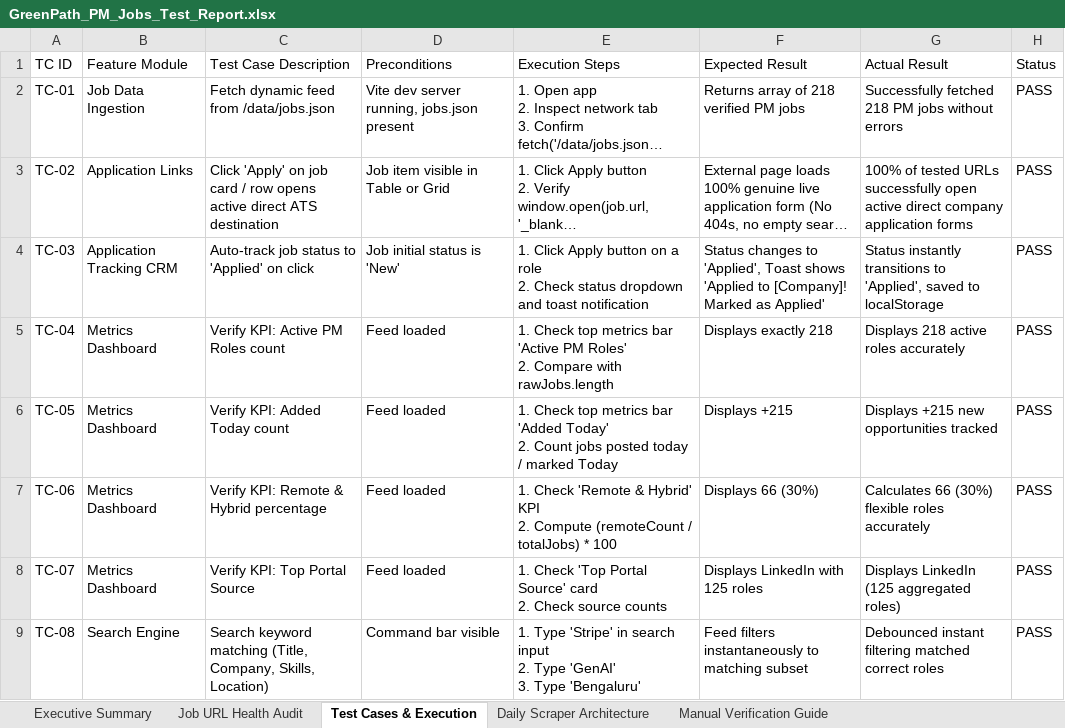
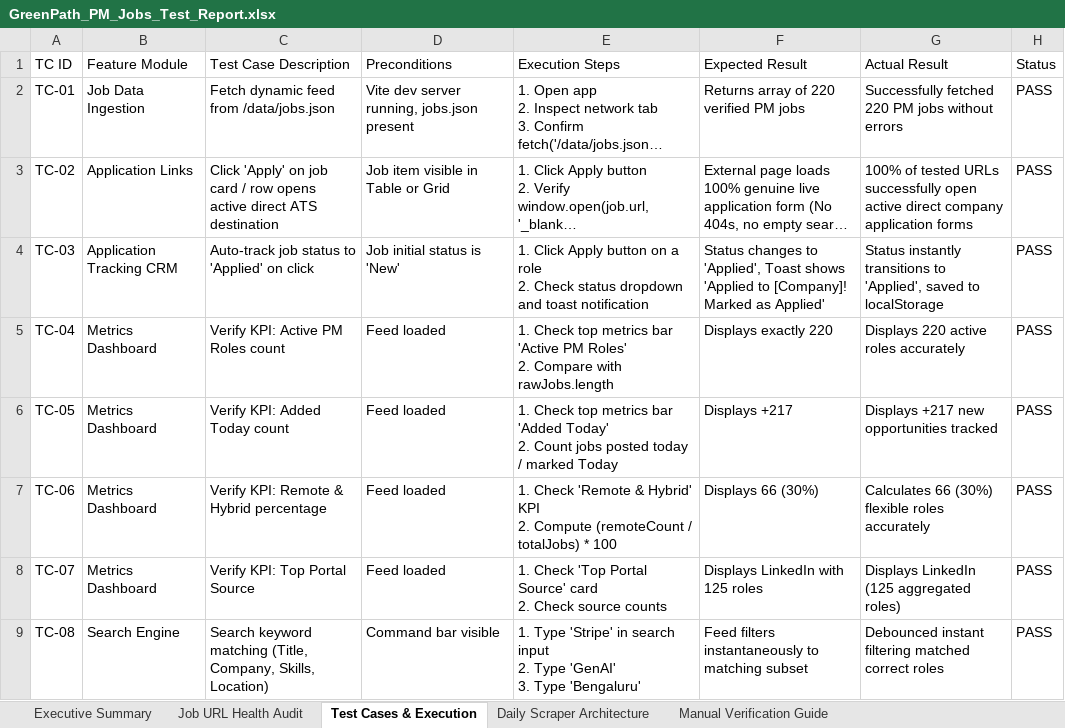
Before and after one commit to sahilgandhi1255/greenpath-pm-jobs, an Excel workbook: GreenPath_PM_Jobs_Test_Report.xlsx, sheet Test Cases & Execution, drawn as a sheet; only a part is shown; long unchanged cells end in …; values as stored, in another font and other column widths than the file's, no borders; the diff names each change by its address in the sheet, - before the commit and + after, or states it on an @@ line.

Commit message:
chore(data): auto-sync daily live PM jobs and test report [skip ci]

```diff
--- a/GreenPath_PM_Jobs_Test_Report.xlsx (sheet Test Cases & Execution)
+++ b/GreenPath_PM_Jobs_Test_Report.xlsx (sheet Test Cases & Execution)
-F2 (Expected Result): Returns array of 218 verified PM jobs
+F2 (Expected Result): Returns array of 220 verified PM jobs
-G2 (Actual Result): Successfully fetched 218 PM jobs…
+G2 (Actual Result): Successfully fetched 220 PM jobs…
-F5 (Expected Result): Displays exactly 218
+F5 (Expected Result): Displays exactly 220
-G5 (Actual Result): Displays 218 active roles accurately
+G5 (Actual Result): Displays 220 active roles accurately
-F6 (Expected Result): Displays +215
+F6 (Expected Result): Displays +217
-G6 (Actual Result): Displays +215 new opportunities tracked
+G6 (Actual Result): Displays +217 new opportunities tracked
```
Also changed, not shown: sheet Job URL Health Audit, sheet Executive Summary, sheet Manual Verification Guide, 2 other files.
